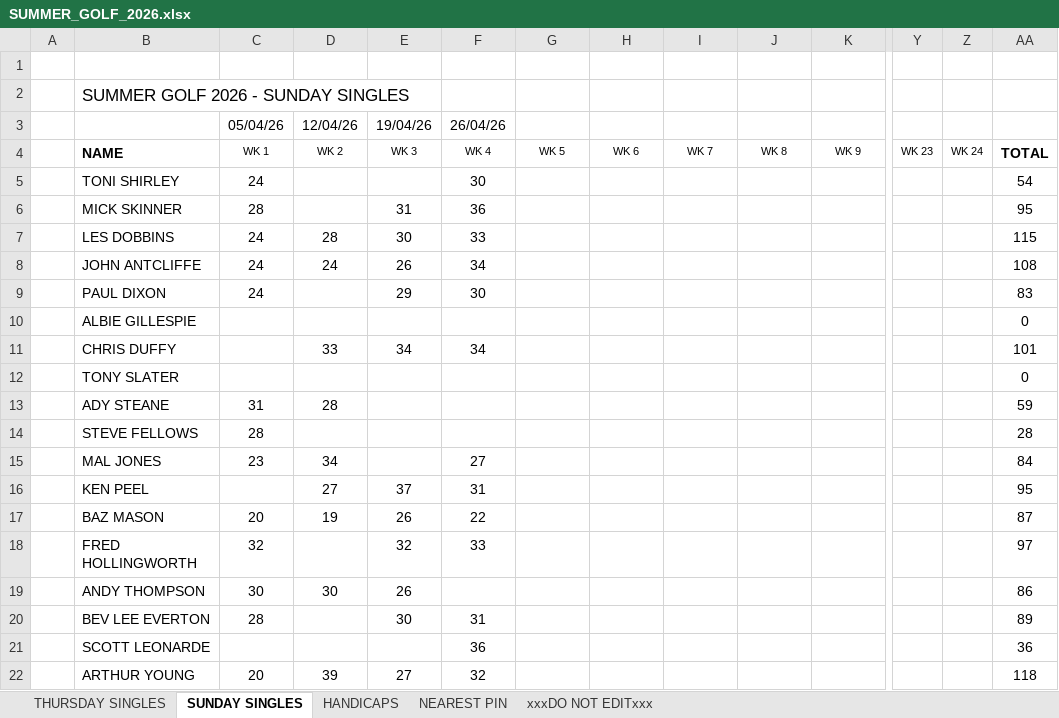
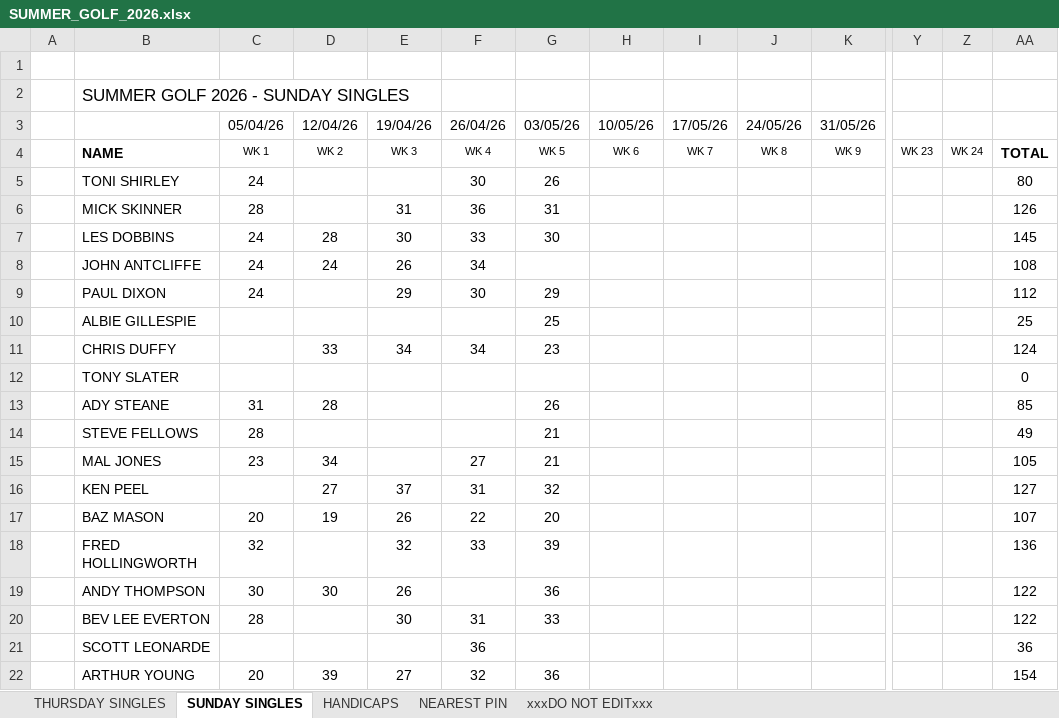
Before and after one commit to stateside2/golf-comp, an Excel workbook: data/SUMMER_GOLF_2026.xlsx, sheet SUNDAY SINGLES, drawn as a sheet; only a part is shown, gaps mark what is left out; values as stored, in another font and other column widths than the file's, no borders; charts and pictures not drawn; removed rows and columns are numbered as before the commit, all else as after; rows hold the shown columns only; the diff covers the shown part only; the diff names each change by its address in the sheet, - before the commit and + after, or states it on an @@ line.

Commit message:
095 Week 4/5 data update

```diff
--- a/data/SUMMER_GOLF_2026.xlsx (sheet SUNDAY SINGLES)
+++ b/data/SUMMER_GOLF_2026.xlsx (sheet SUNDAY SINGLES)
-row 3:  |  | 05/04/26 | 12/04/26 | 19/04/26 | 26/04/26
+row 3:  |  | 05/04/26 | 12/04/26 | 19/04/26 | 26/04/26 | 03/05/26 | 10/05/26 | 17/05/26 | 24/05/26 | 31/05/26
-G5: (empty)
+G5: 26
-AA5: 54
+AA5: 80
-G6: (empty)
+G6: 31
-AA6: 95
+AA6: 126
-G7: (empty)
+G7: 30
-AA7: 115
+AA7: 145
-G9: (empty)
+G9: 29
-AA9: 83
+AA9: 112
-G10: (empty)
+G10: 25
-AA10: 0
+AA10: 25
-G11: (empty)
+G11: 23
-AA11: 101
+AA11: 124
-G13: (empty)
+G13: 26
-AA13: 59
+AA13: 85
-G14:G15: (empty)
+G14:G15: 21
-AA14: 28
+AA14: 49
-AA15: 84
+AA15: 105
-G16: (empty)
+G16: 32
-AA16: 95
+AA16: 127
-G17: (empty)
+G17: 20
-AA17: 87
+AA17: 107
-G18: (empty)
+G18: 39
-AA18: 97
+AA18: 136
-G19: (empty)
+G19: 36
-AA19: 86
+AA19: 122
-G20: (empty)
+G20: 33
-AA20: 89
+AA20: 122
-G22: (empty)
+G22: 36
-AA22: 118
+AA22: 154
```
Also changed, not shown: 8 edited cells elsewhere in this sheet, sheet THURSDAY SINGLES, sheet HANDICAPS, sheet xxxDO NOT EDITxxx, sheet NEAREST PIN, 1 other file.
